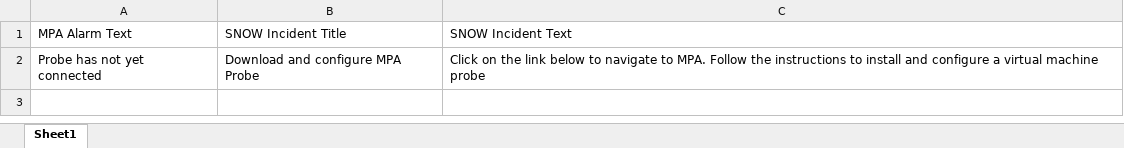
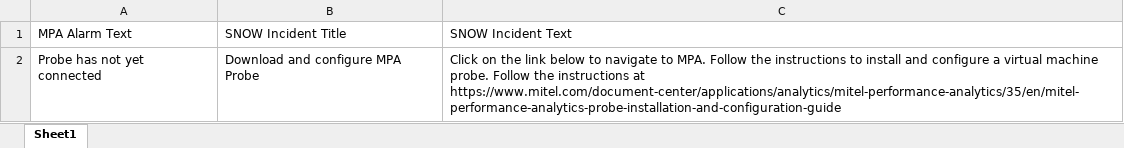
Before and after one commit to martellotech/mpa_api_examples, an Excel workbook: mpa_to_snow_mapping.xlsx, sheet Sheet1, drawn as a sheet; values as stored, in another font and other column widths than the file's, no borders; the diff names each change by its address in the sheet, - before the commit and + after, or states it on an @@ line.

```diff
--- a/mpa_to_snow_mapping.xlsx (sheet Sheet1)
+++ b/mpa_to_snow_mapping.xlsx (sheet Sheet1)
-C2: …virtual machine probe
+C2: …virtual machine probe. Follow the instructions at https://www.mitel.com/document-center/applications/analytics/mitel-performance-analytics/35/en/mitel-performance-analytics-probe-installation-and-configuration-guide
```
Also changed, not shown: 2 other files.
